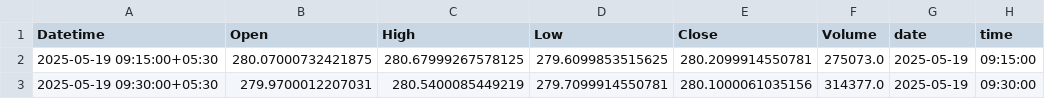
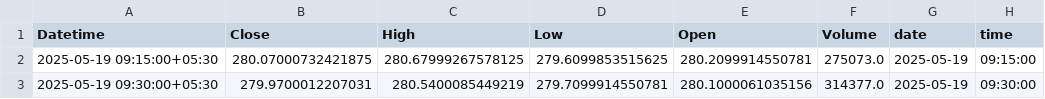
Before and after one commit to gagrawal009/Expiry-Day-Mean-Reversion, a CSV file: nifty_intraday_15m_cleaned.csv, drawn as a sheet; only a part is shown.

```diff
--- a/nifty_intraday_15m_cleaned.csv
+++ b/nifty_intraday_15m_cleaned.csv
@@ -1,2 +1,2 @@
-Datetime,Open,High,Low,Close,Volume,date,time
+Datetime,Close,High,Low,Open,Volume,date,time
 2025-05-19 09:15:00+05:30,280.07000732421875,280.67999267578125,279.6099853515625,280.2099914550781,275073.0,2025-05-19,09:15:00
```
Also changed, not shown: 3 other files.
